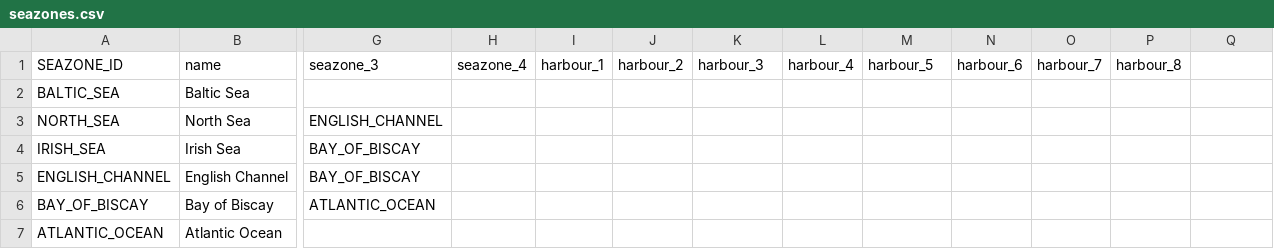
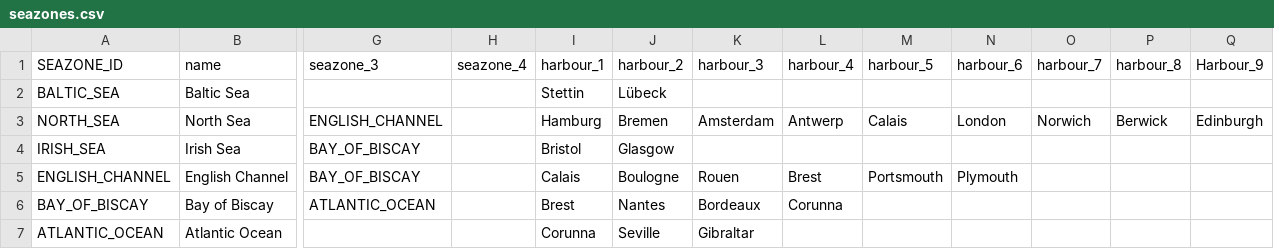
Before and after one commit to bga-his/bga-hereistand, a CSV file: HereIStandFork/misc/materials/seazones.csv, drawn as a sheet; only a part is shown, gaps mark what is left out; the diff covers the shown part only; the diff names each change by its address in the sheet, - before the commit and + after, or states it on an @@ line.

```diff
--- a/HereIStandFork/misc/materials/seazones.csv
+++ b/HereIStandFork/misc/materials/seazones.csv
-Q1: (empty)
+Q1: Harbour_9
-I2 (harbour_1): (empty)
+I2 (harbour_1): Stettin
-J2 (harbour_2): (empty)
+J2 (harbour_2): Lübeck
-I3 (harbour_1): (empty)
+I3 (harbour_1): Hamburg
-J3 (harbour_2): (empty)
+J3 (harbour_2): Bremen
-K3 (harbour_3): (empty)
+K3 (harbour_3): Amsterdam
-L3 (harbour_4): (empty)
+L3 (harbour_4): Antwerp
-M3 (harbour_5): (empty)
+M3 (harbour_5): Calais
-N3 (harbour_6): (empty)
+N3 (harbour_6): London
-O3 (harbour_7): (empty)
+O3 (harbour_7): Norwich
-P3 (harbour_8): (empty)
+P3 (harbour_8): Berwick
-Q3 (Harbour_9): (empty)
+Q3 (Harbour_9): Edinburgh
-I4 (harbour_1): (empty)
+I4 (harbour_1): Bristol
-J4 (harbour_2): (empty)
+J4 (harbour_2): Glasgow
-I5 (harbour_1): (empty)
+I5 (harbour_1): Calais
-J5 (harbour_2): (empty)
+J5 (harbour_2): Boulogne
-K5 (harbour_3): (empty)
+K5 (harbour_3): Rouen
-L5 (harbour_4): (empty)
+L5 (harbour_4): Brest
-M5 (harbour_5): (empty)
+M5 (harbour_5): Portsmouth
-N5 (harbour_6): (empty)
+N5 (harbour_6): Plymouth
-I6 (harbour_1): (empty)
+I6 (harbour_1): Brest
-J6 (harbour_2): (empty)
+J6 (harbour_2): Nantes
-K6 (harbour_3): (empty)
+K6 (harbour_3): Bordeaux
-L6 (harbour_4): (empty)
+L6 (harbour_4): Corunna
-I7 (harbour_1): (empty)
+I7 (harbour_1): Corunna
-J7 (harbour_2): (empty)
+J7 (harbour_2): Seville
-K7 (harbour_3): (empty)
+K7 (harbour_3): Gibraltar
```
Also changed, not shown: 6 added rows and 26 edited cells elsewhere in this file, 1 other file.
